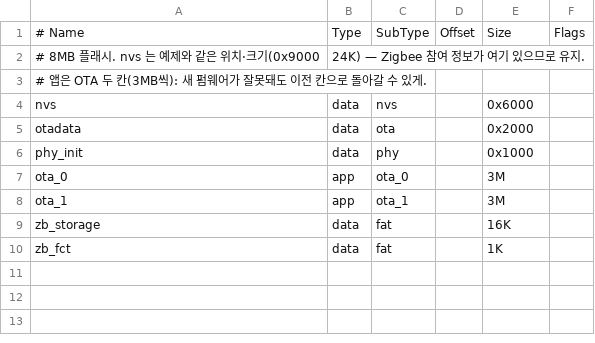
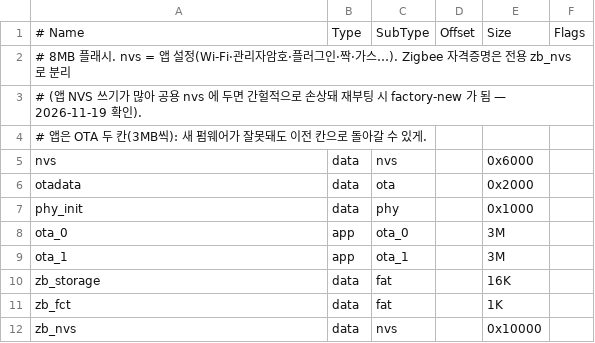
Before and after one commit to y-kim/lynnai-hub, a CSV file: firmware/esp32/partitions.csv, drawn as a sheet.

```diff
--- a/firmware/esp32/partitions.csv
+++ b/firmware/esp32/partitions.csv
@@ -1,3 +1,4 @@
 # Name,     Type, SubType, Offset, Size, Flags
-# 8MB 플래시. nvs 는 예제와 같은 위치·크기(0x9000, 24K) — Zigbee 참여 정보가 여기 있으므로 유지.
+# 8MB 플래시. nvs = 앱 설정(Wi-Fi·관리자암호·플러그인·짝·가스…). Zigbee 자격증명은 전용 zb_nvs 로 분리
+# (앱 NVS 쓰기가 많아 공용 nvs 에 두면 간헐적으로 손상돼 재부팅 시 factory-new 가 됨 — 2026-11-19 확인).
 # 앱은 OTA 두 칸(3MB씩): 새 펌웨어가 잘못돼도 이전 칸으로 돌아갈 수 있게.
@@ -10 +11,2 @@ zb_storage, data, fat,     ,       16K,
 zb_fct,     data, fat,     ,       1K,
+zb_nvs,     data, nvs,     ,       0x10000,
```
Also changed, not shown: 3 other files.
